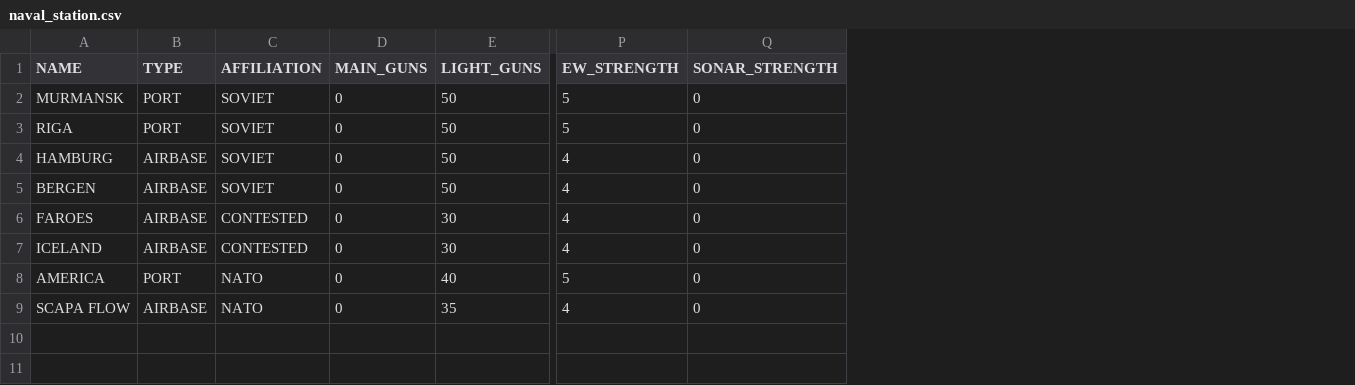
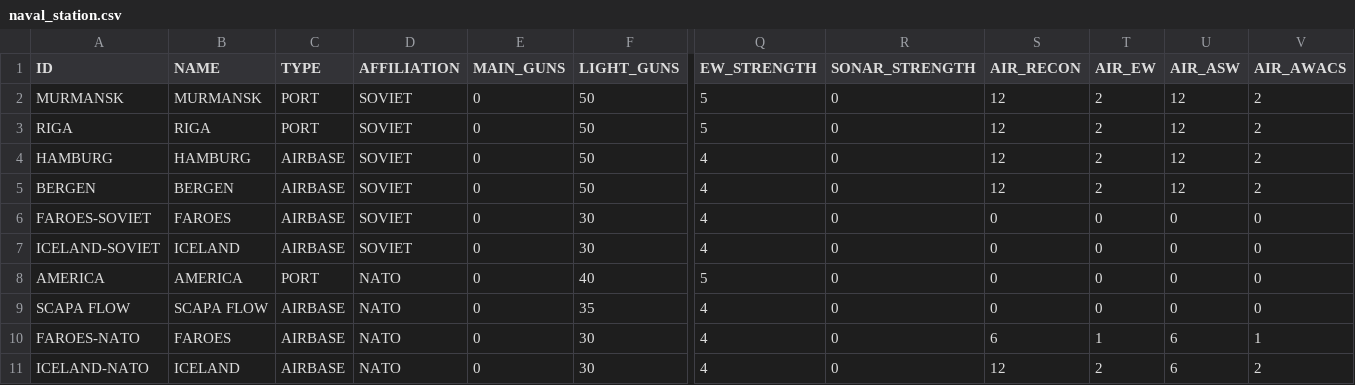
Before and after one commit to sorens/north_atlantic_86, a CSV file: data/naval_station.csv, drawn as a sheet; only a part is shown, gaps mark what is left out; addresses are those after the commit; rows hold the shown columns only; the diff names each change by its address in the sheet, - before the commit and + after, or states it on an @@ line.

Commit message:
Add fields to naval_station_data
* ID field to allow for separation of soviet controlled Faroes and Iceland from NATO controlled Faroes and Iceland
* AIR-RECON, AIR-EW, AIR-ASW, AIR-AWACS

```diff
--- a/data/naval_station.csv
+++ b/data/naval_station.csv
+column A (ID), rows 2-9: MURMANSK | RIGA | HAMBURG | BERGEN | FAROES-SOVIET | ICELAND-SOVIET | AMERICA | SCAPA FLOW
+column S (AIR_RECON), rows 2-9: 12 | 12 | 12 | 12 | 0 | 0 | 0 | 0
+column T (AIR_EW), rows 2-9: 2 | 2 | 2 | 2 | 0 | 0 | 0 | 0
+column U (AIR_ASW), rows 2-9: 12 | 12 | 12 | 12 | 0 | 0 | 0 | 0
+column V (AIR_AWACS), rows 2-9: 2 | 2 | 2 | 2 | 0 | 0 | 0 | 0
-D6:D7 (AFFILIATION): CONTESTED
+D6:D7 (AFFILIATION): SOVIET
+row 10: FAROES-NATO | FAROES | AIRBASE | NATO | 0 | 30 | 4 | 0 | 6 | 1 | 6 | 1
+row 11: ICELAND-NATO | ICELAND | AIRBASE | NATO | 0 | 30 | 4 | 0 | 12 | 2 | 6 | 2
```
Also changed, not shown: 3 other files.
